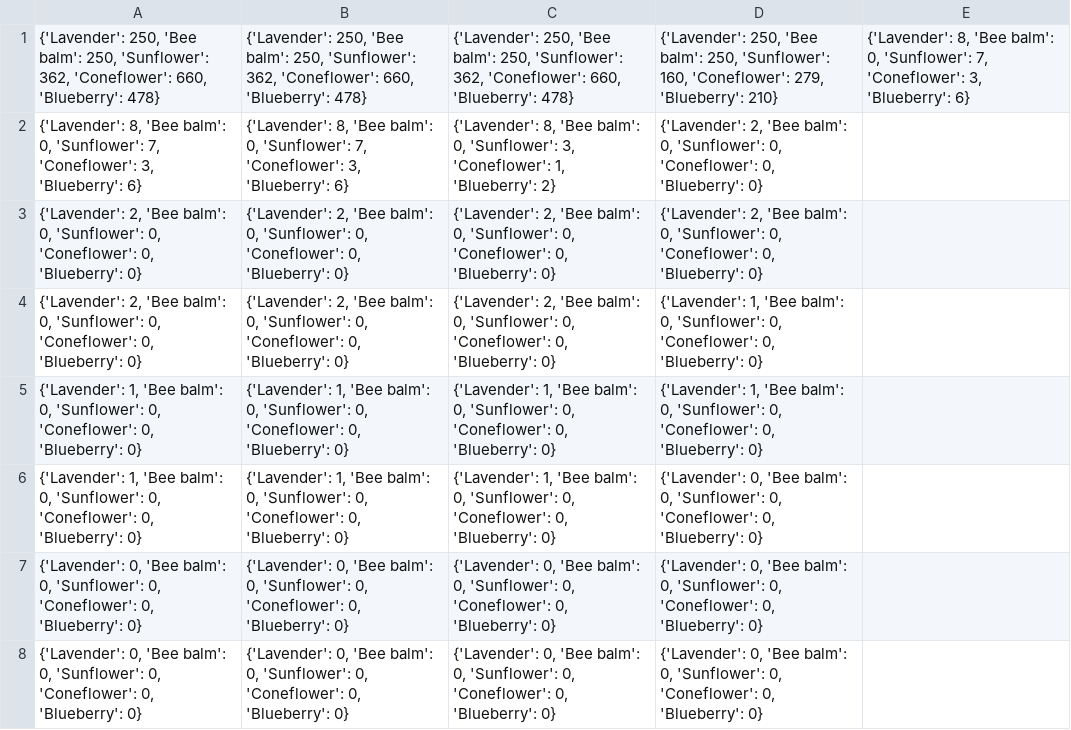
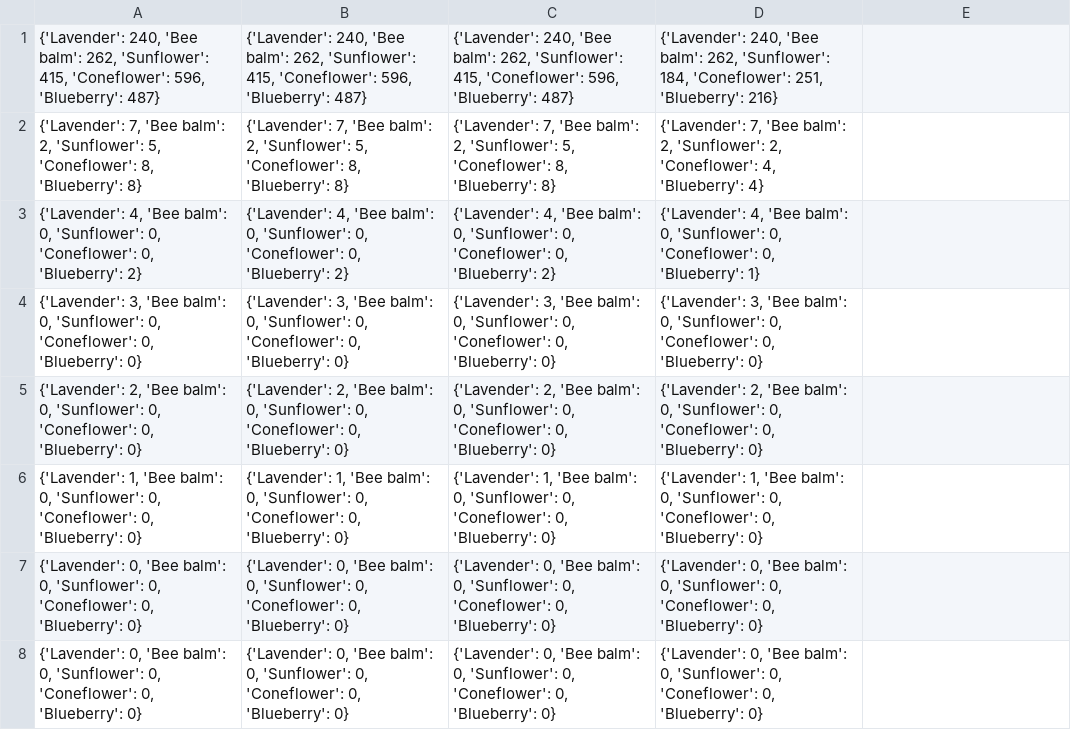
Before and after one commit to AxelBlidberg/Boars, a CSV file: Data/fData.csv, drawn as a sheet; only a part is shown.

Commit message:
Data formatting, not working 100%

```diff
--- a/Data/fData.csv
+++ b/Data/fData.csv
@@ -1,7 +1,7 @@
-"{'Lavender': 250, 'Bee balm': 250, 'Sunflower': 362, 'Coneflower': 660, 'Blueberry': 478}","{'Lavender': 250, 'Bee balm': 250, 'Sunflower': 362, 'Coneflower': 660, 'Blueberry': 478}","{'Lavender': 250, 'Bee balm': 250, 'Sunflower': 362, 'Coneflower': 660, 'Blueberry': 478}","{'Lavender': 250, 'Bee balm': 250, 'Sunflower': 160, 'Coneflower': 279, 'Blueberry': 210}","{'Lavender': 8, 'Bee balm': 0, 'Sunflower': 7, 'Coneflower': 3, 'Blueberry': 6}"
-"{'Lavender': 8, 'Bee balm': 0, 'Sunflower': 7, 'Coneflower': 3, 'Blueberry': 6}","{'Lavender': 8, 'Bee balm': 0, 'Sunflower': 7, 'Coneflower': 3, 'Blueberry': 6}","{'Lavender': 8, 'Bee balm': 0, 'Sunflower': 3, 'Coneflower': 1, 'Blueberry': 2}","{'Lavender': 2, 'Bee balm': 0, 'Sunflower': 0, 'Coneflower': 0, 'Blueberry': 0}"
+"{'Lavender': 240, 'Bee balm': 262, 'Sunflower': 415, 'Coneflower': 596, 'Blueberry': 487}","{'Lavender': 240, 'Bee balm': 262, 'Sunflower': 415, 'Coneflower': 596, 'Blueberry': 487}","{'Lavender': 240, 'Bee balm': 262, 'Sunflower': 415, 'Coneflower': 596, 'Blueberry': 487}","{'Lavender': 240, 'Bee balm': 262, 'Sunflower': 184, 'Coneflower': 251, 'Blueberry': 216}"
+"{'Lavender': 7, 'Bee balm': 2, 'Sunflower': 5, 'Coneflower': 8, 'Blueberry': 8}","{'Lavender': 7, 'Bee balm': 2, 'Sunflower': 5, 'Coneflower': 8, 'Blueberry': 8}","{'Lavender': 7, 'Bee balm': 2, 'Sunflower': 5, 'Coneflower': 8, 'Blueberry': 8}","{'Lavender': 7, 'Bee balm': 2, 'Sunflower': 2, 'Coneflower': 4, 'Blueberry': 4}"
+"{'Lavender': 4, 'Bee balm': 0, 'Sunflower': 0, 'Coneflower': 0, 'Blueberry': 2}","{'Lavender': 4, 'Bee balm': 0, 'Sunflower': 0, 'Coneflower': 0, 'Blueberry': 2}","{'Lavender': 4, 'Bee balm': 0, 'Sunflower': 0, 'Coneflower': 0, 'Blueberry': 2}","{'Lavender': 4, 'Bee balm': 0, 'Sunflower': 0, 'Coneflower': 0, 'Blueberry': 1}"
+"{'Lavender': 3, 'Bee balm': 0, 'Sunflower': 0, 'Coneflower': 0, 'Blueberry': 0}","{'Lavender': 3, 'Bee balm': 0, 'Sunflower': 0, 'Coneflower': 0, 'Blueberry': 0}","{'Lavender': 3, 'Bee balm': 0, 'Sunflower': 0, 'Coneflower': 0, 'Blueberry': 0}","{'Lavender': 3, 'Bee balm': 0, 'Sunflower': 0, 'Coneflower': 0, 'Blueberry': 0}"
 "{'Lavender': 2, 'Bee balm': 0, 'Sunflower': 0, 'Coneflower': 0, 'Blueberry': 0}","{'Lavender': 2, 'Bee balm': 0, 'Sunflower': 0, 'Coneflower': 0, 'Blueberry': 0}","{'Lavender': 2, 'Bee balm': 0, 'Sunflower': 0, 'Coneflower': 0, 'Blueberry': 0}","{'Lavender': 2, 'Bee balm': 0, 'Sunflower': 0, 'Coneflower': 0, 'Blueberry': 0}"
-"{'Lavender': 2, 'Bee balm': 0, 'Sunflower': 0, 'Coneflower': 0, 'Blueberry': 0}","{'Lavender': 2, 'Bee balm': 0, 'Sunflower': 0, 'Coneflower': 0, 'Blueberry': 0}","{'Lavender': 2, 'Bee balm': 0, 'Sunflower': 0, 'Coneflower': 0, 'Blueberry': 0}","{'Lavender': 1, 'Bee balm': 0, 'Sunflower': 0, 'Coneflower': 0, 'Blueberry': 0}"
 "{'Lavender': 1, 'Bee balm': 0, 'Sunflower': 0, 'Coneflower': 0, 'Blueberry': 0}","{'Lavender': 1, 'Bee balm': 0, 'Sunflower': 0, 'Coneflower': 0, 'Blueberry': 0}","{'Lavender': 1, 'Bee balm': 0, 'Sunflower': 0, 'Coneflower': 0, 'Blueberry': 0}","{'Lavender': 1, 'Bee balm': 0, 'Sunflower': 0, 'Coneflower': 0, 'Blueberry': 0}"
-"{'Lavender': 1, 'Bee balm': 0, 'Sunflower': 0, 'Coneflower': 0, 'Blueberry': 0}","{'Lavender': 1, 'Bee balm': 0, 'Sunflower': 0, 'Coneflower': 0, 'Blueberry': 0}","{'Lavender': 1, 'Bee balm': 0, 'Sunflower': 0, 'Coneflower': 0, 'Blueberry': 0}","{'Lavender': 0, 'Bee balm': 0, 'Sunflower': 0, 'Coneflower': 0, 'Blueberry': 0}"
 "{'Lavender': 0, 'Bee balm': 0, 'Sunflower': 0, 'Coneflower': 0, 'Blueberry': 0}","{'Lavender': 0, 'Bee balm': 0, 'Sunflower': 0, 'Coneflower': 0, 'Blueberry': 0}","{'Lavender': 0, 'Bee balm': 0, 'Sunflower': 0, 'Coneflower': 0, 'Blueberry': 0}","{'Lavender': 0, 'Bee balm': 0, 'Sunflower': 0, 'Coneflower': 0, 'Blueberry': 0}"
```
Also changed, not shown: 3 other files.
